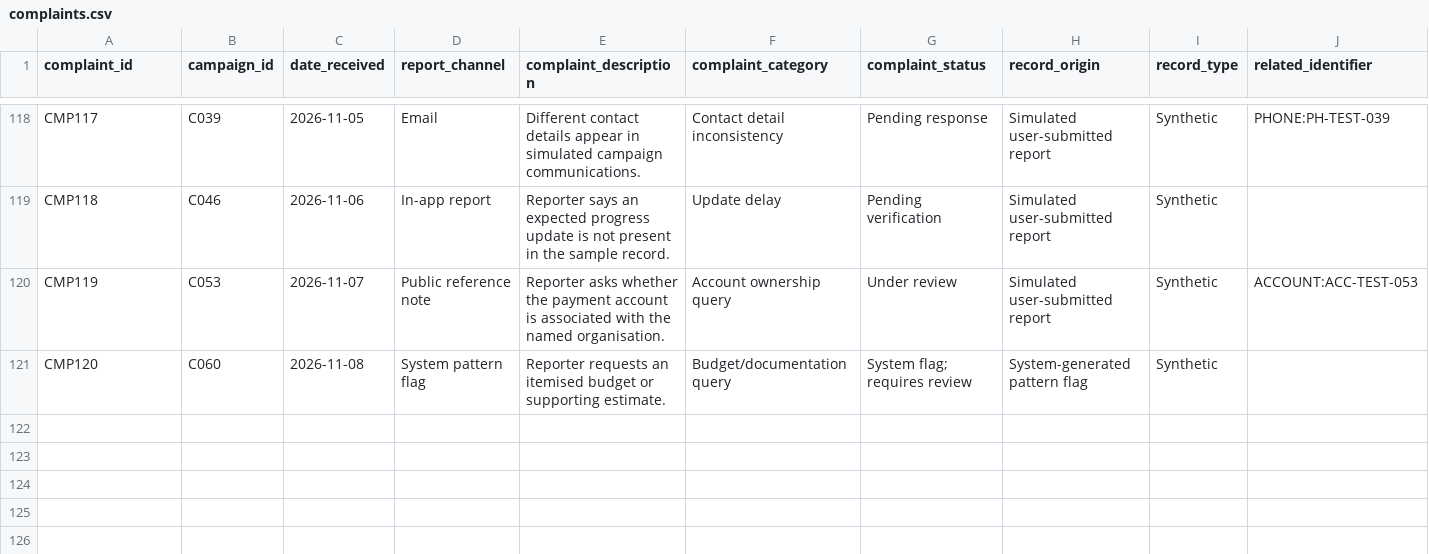
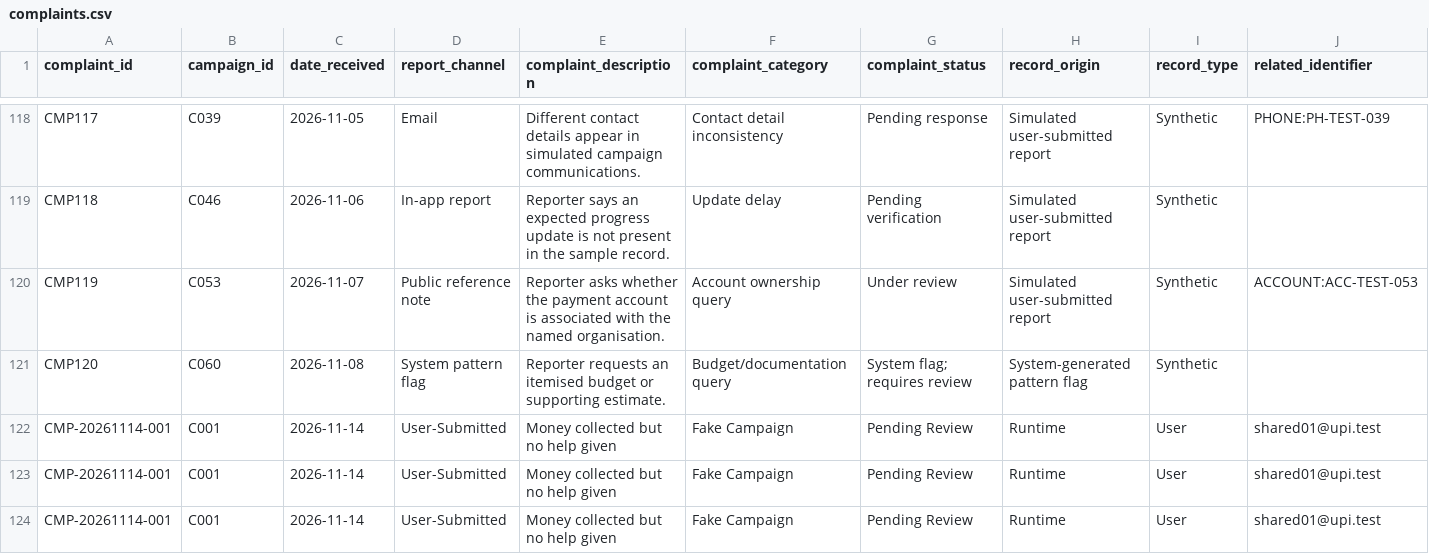
Before and after one commit to Manasviverma006/DoubtIt, a CSV file: data/complaints.csv, drawn as a sheet; only a part is shown, gaps mark what is left out.

```diff
--- a/data/complaints.csv
+++ b/data/complaints.csv
@@ -121 +121,4 @@ CMP119,C053,2026-11-07,Public reference note,Reporter asks whether the payment a
 CMP120,C060,2026-11-08,System pattern flag,Reporter requests an itemised budget or supporting estimate.,Budget/documentation query,System flag; requires review,System-generated pattern flag,Synthetic,
+CMP-20261114-001,C001,2026-11-14,User-Submitted,Money collected but no help given,Fake Campaign,Pending Review,Runtime,User,shared01@upi.test
+CMP-20261114-001,C001,2026-11-14,User-Submitted,Money collected but no help given,Fake Campaign,Pending Review,Runtime,User,shared01@upi.test
+CMP-20261114-001,C001,2026-11-14,User-Submitted,Money collected but no help given,Fake Campaign,Pending Review,Runtime,User,shared01@upi.test
```
Also changed, not shown: 50 other files.
